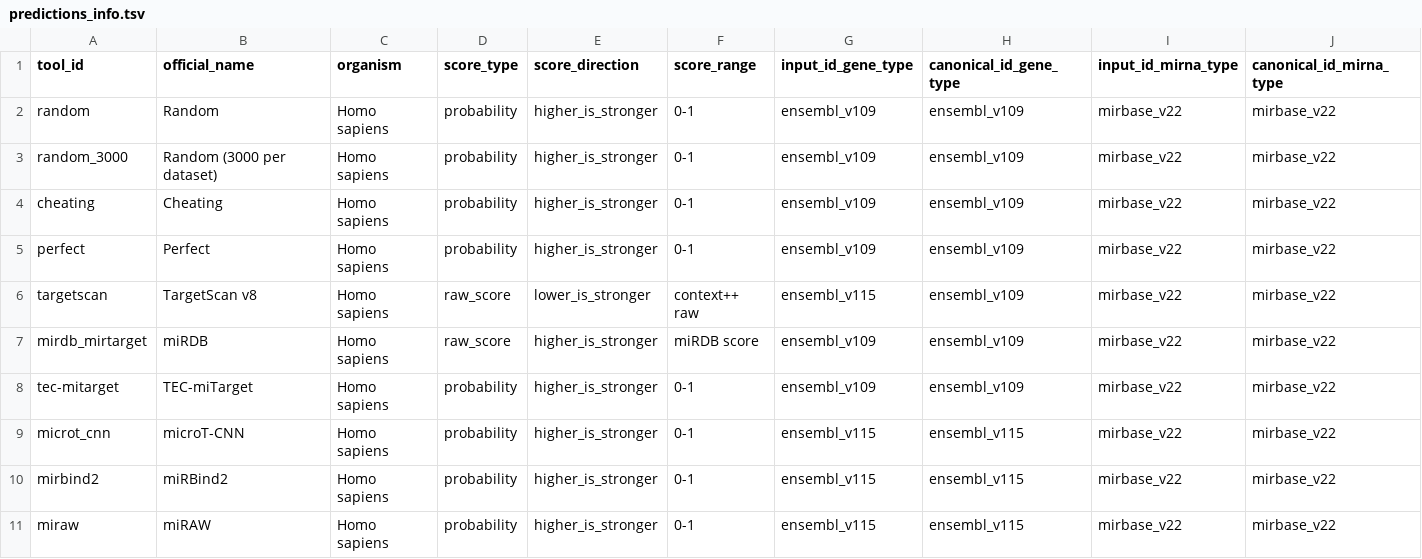
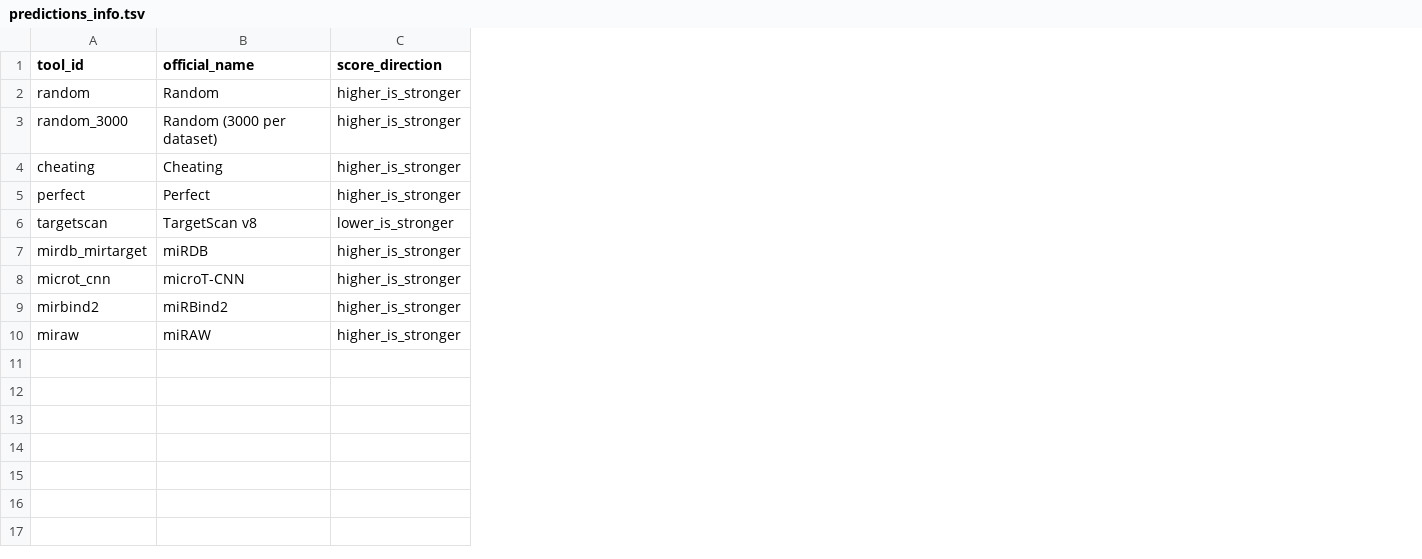
Before and after one commit to BioGeMT/FuNmiRBench, a TSV file: metadata/predictions_info.tsv, drawn as a sheet; only a part is shown; rows hold the shown columns only; the diff names each change by its address in the sheet, - before the commit and + after, or states it on an @@ line.

Commit message:
Simplify predictor metadata columns

```diff
--- a/metadata/predictions_info.tsv
+++ b/metadata/predictions_info.tsv
-column C (organism), rows 2-7: all Homo sapiens; rows 9-11: all Homo sapiens
-column D (score_type), rows 2-7: probability | probability | probability | probability | raw_score | raw_score; rows 9-11: all probability
-column F (score_range), rows 2-7: 0-1 | 0-1 | 0-1 | 0-1 | context++ raw | miRDB score; rows 9-11: all 0-1
-column G (input_id_gene_type), rows 2-7: ensembl_v109 | ensembl_v109 | ensembl_v109 | ensembl_v109 | ensembl_v115 | ensembl_v109; rows 9-11: all ensembl_v115
-column H (canonical_id_gene_type), rows 2-7: all ensembl_v109; rows 9-11: all ensembl_v115
-column I (input_id_mirna_type), rows 2-7: all mirbase_v22; rows 9-11: all mirbase_v22
-column J (canonical_id_mirna_type), rows 2-7: all mirbase_v22; rows 9-11: all mirbase_v22
-row 8: tec-mitarget | TEC-miTarget | Homo sapiens | probability | higher_is_stronger | 0-1 | ensembl_v109 | ensembl_v109 | mirbase_v22 | mirbase_v22
```
